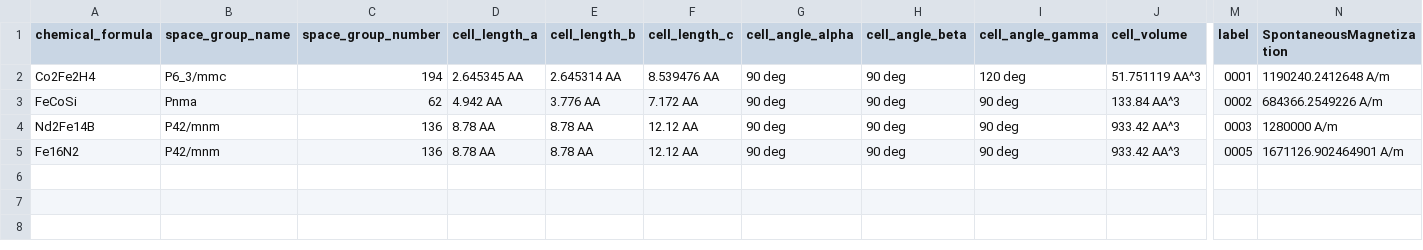
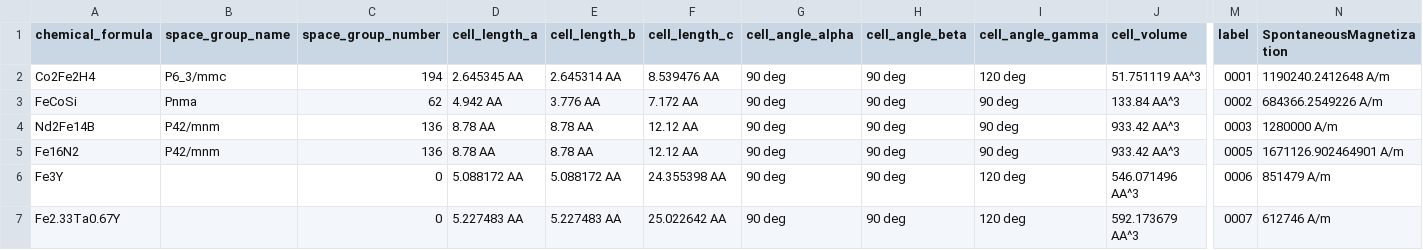
Before and after one commit to MaMMoS-project/mammos-dft, a CSV file: src/mammos_dft/data/db.csv, drawn as a sheet; only a part is shown, gaps mark what is left out; rows hold the shown columns only; the diff names each change by its address in the sheet, - before the commit and + after, or states it on an @@ line.

```diff
--- a/src/mammos_dft/data/db.csv
+++ b/src/mammos_dft/data/db.csv
+row 6: Fe3Y |  | 0 | 5.088172 AA | 5.088172 AA | 24.355398 AA | 90 deg | 90 deg | 120 deg | 546.071496 AA^3 | 0006 | 851479 A/m
+row 7: Fe2.33Ta0.67Y |  | 0 | 5.227483 AA | 5.227483 AA | 25.022642 AA | 90 deg | 90 deg | 120 deg | 592.173679 AA^3 | 0007 | 612746 A/m
```
Also changed, not shown: 13 other files.
